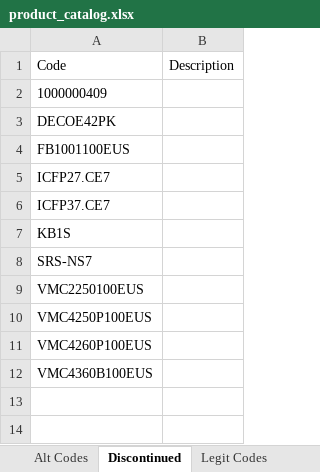
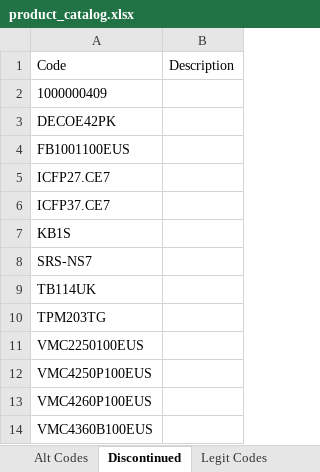
Before and after one commit to Rob-Peats/peats-tools, an Excel workbook: product_catalog.xlsx, sheet Discontinued, drawn as a sheet; values as stored, in another font and other column widths than the file's, no borders; the diff names each change by its address in the sheet, - before the commit and + after, or states it on an @@ line.

Commit message:
Catalog update — Rob — 2026-08-31 06:24 UTC

```diff
--- a/product_catalog.xlsx (sheet Discontinued)
+++ b/product_catalog.xlsx (sheet Discontinued)
+row 9: TB114UK
+row 10: TPM203TG
```
